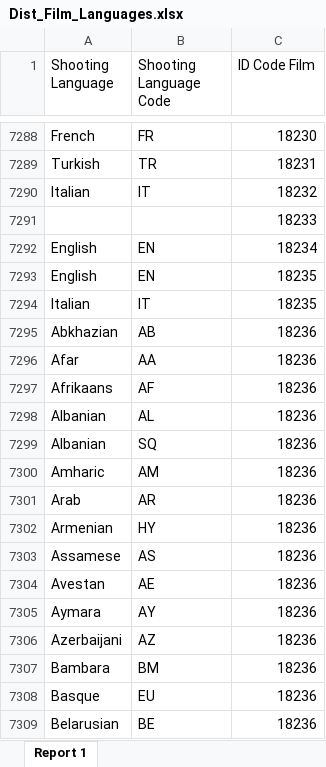
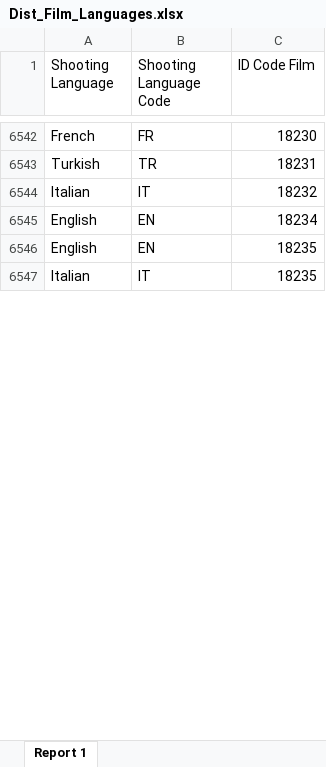
Before and after one commit to alainvd/moviedb, an Excel workbook: storage/excel/Dist_Film_Languages.xlsx, sheet Report 1, drawn as a sheet; only a part is shown, gaps mark what is left out; values as stored, in another font and other column widths than the file's, no cell formats; removed rows and columns are numbered as before the commit, all else as after; the diff covers the shown part only; the diff names each change by its address in the sheet, - before the commit and + after, or states it on an @@ line.

```diff
--- a/storage/excel/Dist_Film_Languages.xlsx (sheet Report 1)
+++ b/storage/excel/Dist_Film_Languages.xlsx (sheet Report 1)
-row 7291:  |  | 18233
-row 7295: Abkhazian | AB | 18236
-row 7296: Afar | AA | 18236
-row 7297: Afrikaans | AF | 18236
-row 7298: Albanian | AL | 18236
-row 7299: Albanian | SQ | 18236
-row 7300: Amharic | AM | 18236
-row 7301: Arab | AR | 18236
-row 7302: Armenian | HY | 18236
-row 7303: Assamese | AS | 18236
-row 7304: Avestan | AE | 18236
-row 7305: Aymara | AY | 18236
-row 7306: Azerbaijani | AZ | 18236
-row 7307: Bambara | BM | 18236
-row 7308: Basque | EU | 18236
-row 7309: Belarusian | BE | 18236
```
Also changed, not shown: 12 added rows, 939 removed rows and 1 edited cell elsewhere in this sheet, cell formats, storage/excel/Dist_Film_General.xlsx, storage/excel/Dist_Film_Locations.xlsx, 9 other files.
